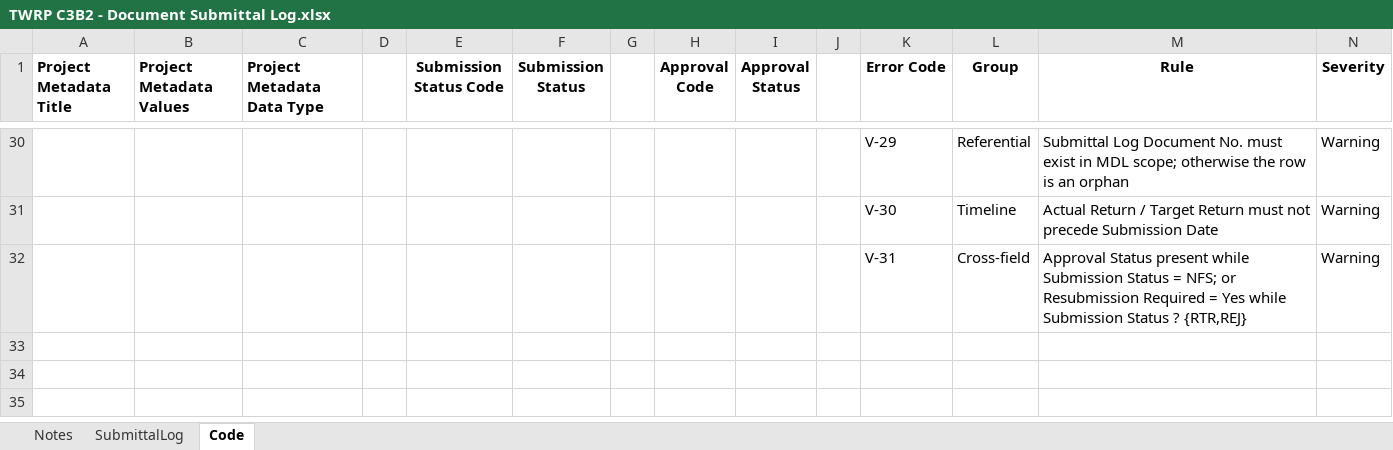
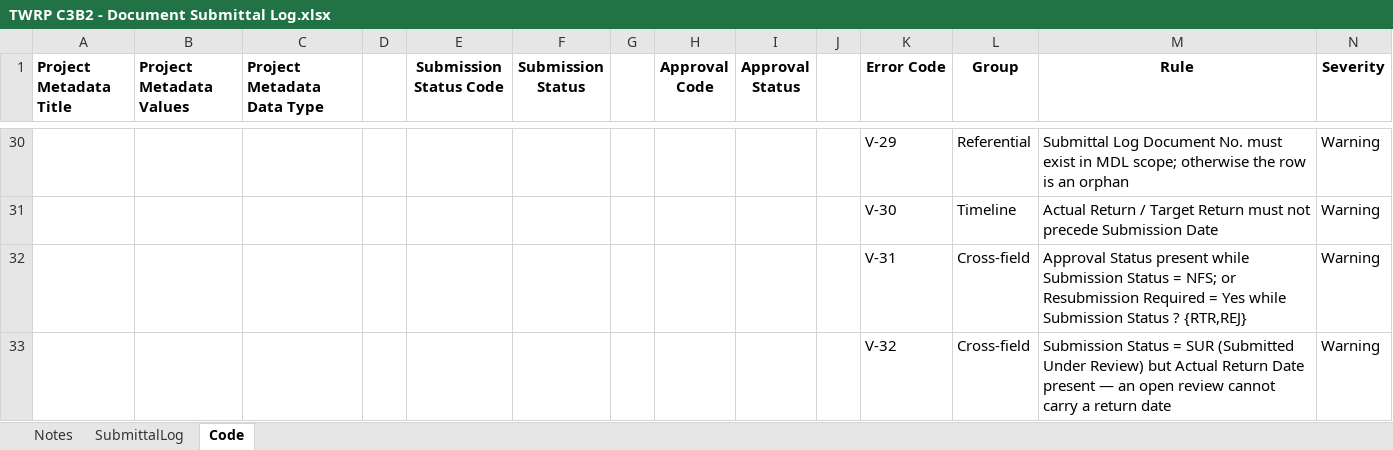
Before and after one commit to chinwarsoon/workbuddy, an Excel workbook: sub/TWRP C3B2 - Document Submittal Log.xlsx, sheet Code, drawn as a sheet; only a part is shown, gaps mark what is left out; values as stored, in another font and other column widths than the file's, no borders; the diff names each change by its address in the sheet, - before the commit and + after, or states it on an @@ line.

```diff
--- a/sub/TWRP C3B2 - Document Submittal Log.xlsx (sheet Code)
+++ b/sub/TWRP C3B2 - Document Submittal Log.xlsx (sheet Code)
+row 33:  |  |  |  |  |  |  |  |  |  | V-32 | Cross-field | Submission Status = SUR (Submitted Under Review) but Actual Return Date present — an open review cannot carry a return date | Warning
```
Also changed, not shown: sheet SubmittalLog, 21 other files.
